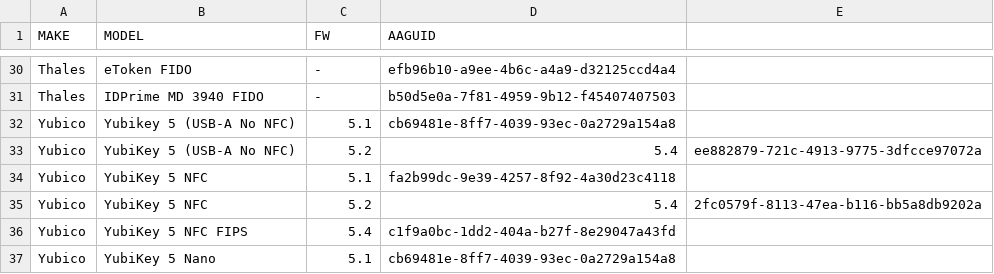
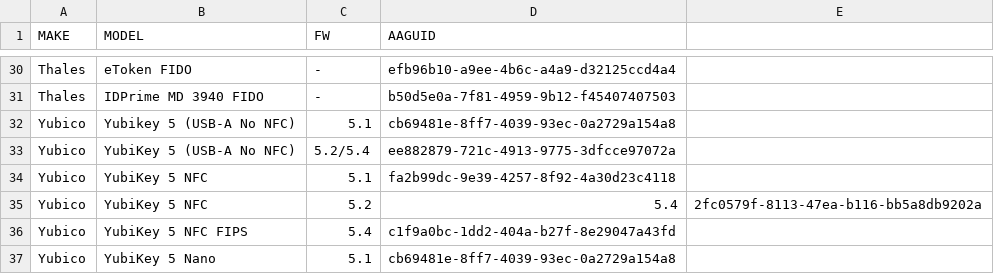
Before and after one commit to JMarkstrom/fido2-tools-collection, a CSV file: FIDO2-AAGUIDs.csv, drawn as a sheet; only a part is shown, gaps mark what is left out.

Commit message:
Update FIDO2-AAGUIDs.csv

```diff
--- a/FIDO2-AAGUIDs.csv
+++ b/FIDO2-AAGUIDs.csv
@@ -32,3 +32,3 @@ Thales,IDPrime MD 3940 FIDO,-,b50d5e0a-7f81-4959-9b12-f45407407503
 Yubico,Yubikey 5 (USB-A No NFC),5.1,cb69481e-8ff7-4039-93ec-0a2729a154a8
-Yubico,YubiKey 5 (USB-A No NFC),5.2, 5.4,ee882879-721c-4913-9775-3dfcce97072a
+Yubico,YubiKey 5 (USB-A No NFC),5.2/5.4,ee882879-721c-4913-9775-3dfcce97072a
 Yubico,YubiKey 5 NFC,5.1,fa2b99dc-9e39-4257-8f92-4a30d23c4118
```
